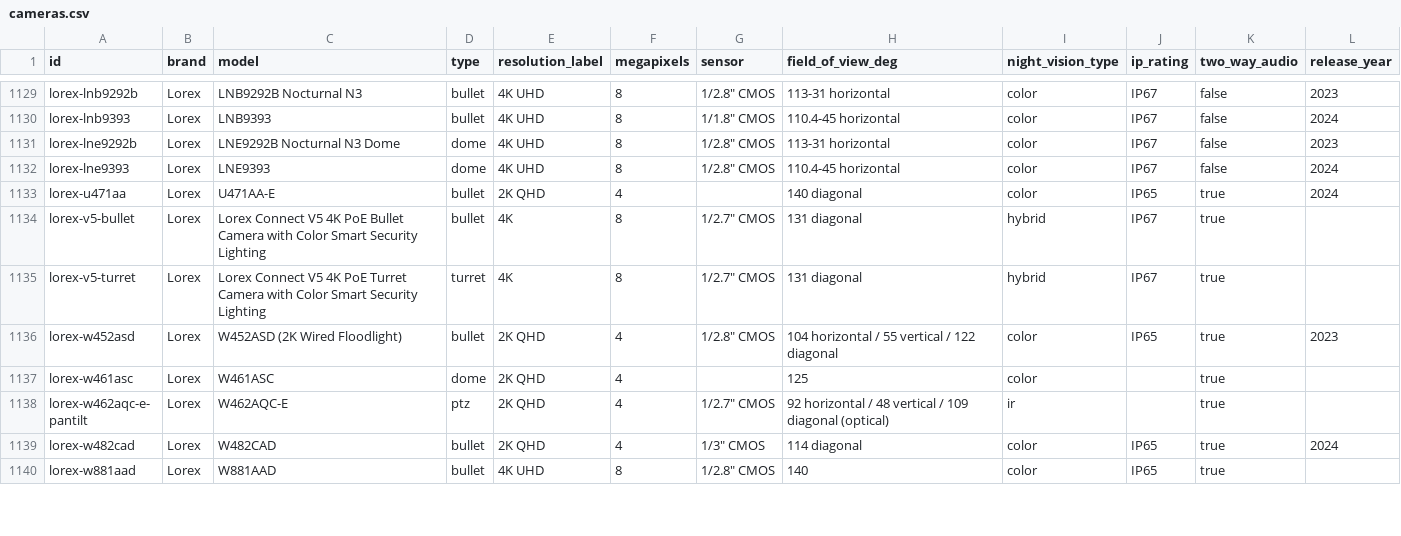
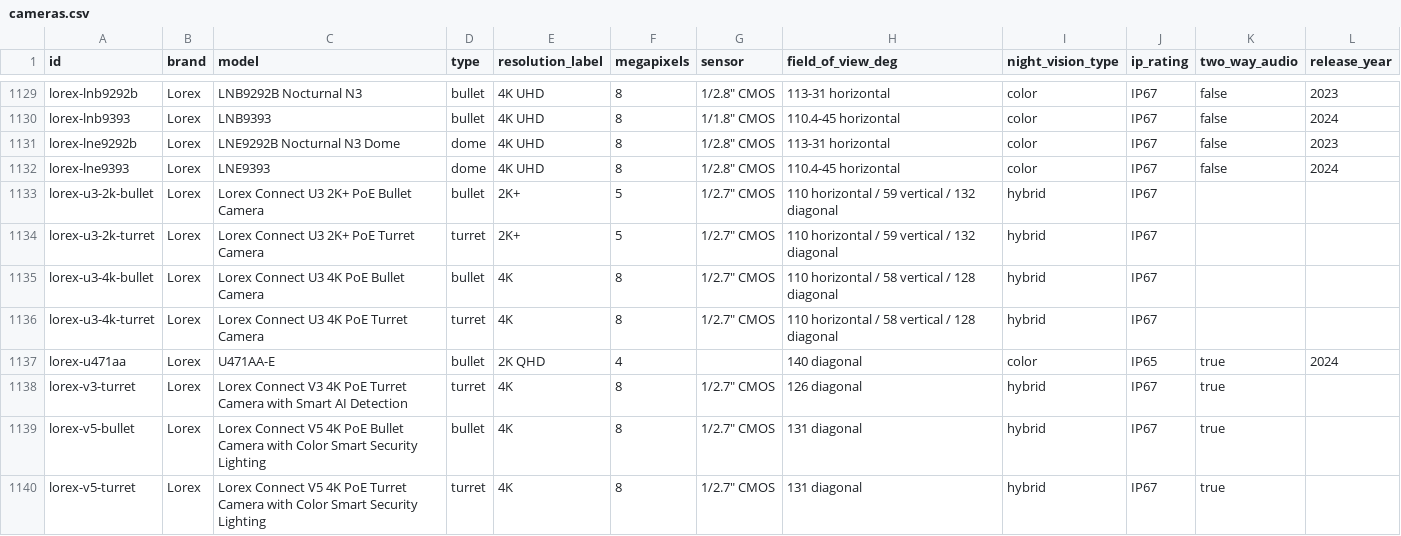
Before and after one commit to ch-bas/cctv-camera-database, a CSV file: data/cameras.csv, drawn as a sheet; only a part is shown, gaps mark what is left out; the shorter side is filled out with more unchanged rows; the diff names each change by its address in the sheet, - before the commit and + after, or states it on an @@ line.

Commit message:
Audit: Lorex — add V3 Turret, U3 2K+/4K Turret+Bullet (5 cameras)
5 new cameras verified against official Lorex spec-sheet PDFs:
- V3 4K PoE Turret (CN301A series): 4K, 126deg diagonal FOV, smart
  security lighting + active deterrence, full two-way audio.
- U3 2K+ / U3 4K, both in Turret and Bullet form factors (CN201/CN251
  series): confirmed CN201 is the 2K+ (5MP, 2880x1620) tier and CN251
  is the 4K (8MP, 3840x2160) tier of the same "U3" line -- Lorex's own
  PDF headers have a copy-paste labeling quirk ("U3 2K+ Bullet" header
  on the actual 4K datasheet) but the spec tables are unambiguous.
  This U-series line has only a confirmed microphone, no speaker or
  two-way talk, unlike the V-series/X-series lines.

All five explicitly confirm ONVIF + RTSP in their official datasheets.

Dataset now covers 1,638 cameras.

```diff
--- a/data/cameras.csv
+++ b/data/cameras.csv
+row 1133: lorex-u3-2k-bullet | Lorex | Lorex Connect U3 2K+ PoE Bullet Camera | bullet | 2K+ | 5 | 1/2.7" CMOS | 110 horizontal / 59 vertical / 132 diagonal | hybrid | IP67
+row 1134: lorex-u3-2k-turret | Lorex | Lorex Connect U3 2K+ PoE Turret Camera | turret | 2K+ | 5 | 1/2.7" CMOS | 110 horizontal / 59 vertical / 132 diagonal | hybrid | IP67
+row 1135: lorex-u3-4k-bullet | Lorex | Lorex Connect U3 4K PoE Bullet Camera | bullet | 4K | 8 | 1/2.7" CMOS | 110 horizontal / 58 vertical / 128 diagonal | hybrid | IP67
+row 1136: lorex-u3-4k-turret | Lorex | Lorex Connect U3 4K PoE Turret Camera | turret | 4K | 8 | 1/2.7" CMOS | 110 horizontal / 58 vertical / 128 diagonal | hybrid | IP67
+row 1138: lorex-v3-turret | Lorex | Lorex Connect V3 4K PoE Turret Camera with Smart AI Detection | turret | 4K | 8 | 1/2.7" CMOS | 126 diagonal | hybrid | IP67 | true
```
Also changed, not shown: 12 other files.
